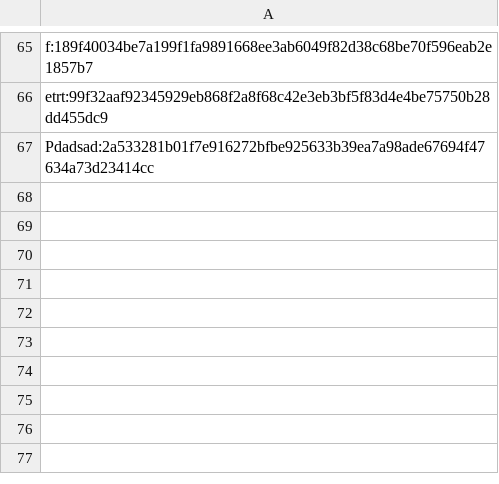
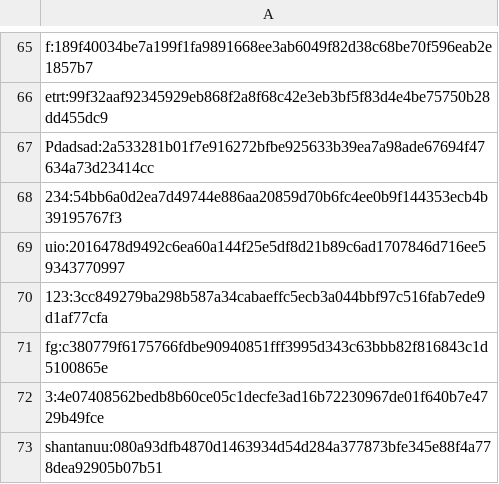
Before and after one commit to pravarkumar/mini-game-hub, a TSV file: users.tsv, drawn as a sheet; only a part is shown, gaps mark what is left out.

```diff
--- a/users.tsv
+++ b/users.tsv
@@ -67 +67,7 @@ etrt:99f32aaf92345929eb868f2a8f68c42e3eb3bf5f83d4e4be75750b28dd455dc9
 Pdadsad:2a533281b01f7e916272bfbe925633b39ea7a98ade67694f47634a73d23414cc
+234:54bb6a0d2ea7d49744e886aa20859d70b6fc4ee0b9f144353ecb4b39195767f3
+uio:2016478d9492c6ea60a144f25e5df8d21b89c6ad1707846d716ee59343770997
+123:3cc849279ba298b587a34cabaeffc5ecb3a044bbf97c516fab7ede9d1af77cfa
+fg:c380779f6175766fdbe90940851fff3995d343c63bbb82f816843c1d5100865e
+3:4e07408562bedb8b60ce05c1decfe3ad16b72230967de01f640b7e4729b49fce
+shantanuu:080a93dfb4870d1463934d54d284a377873bfe345e88f4a778dea92905b07b51
```
Also changed, not shown: 1 other file.
